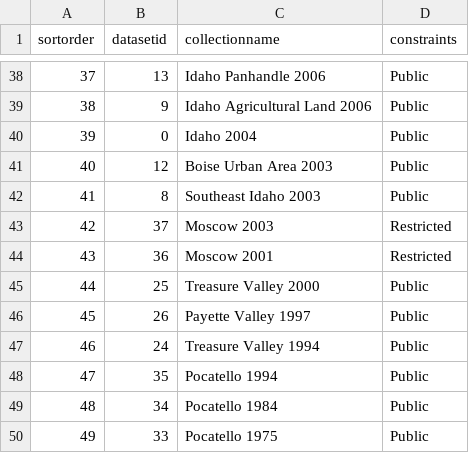
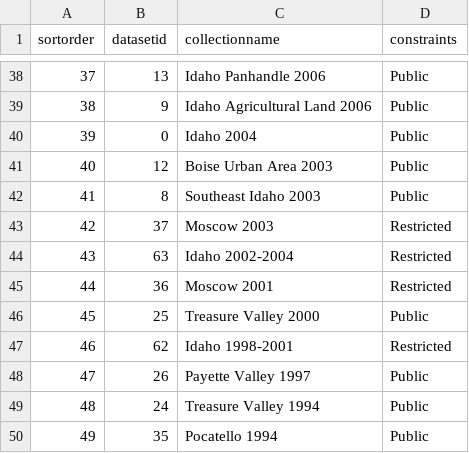
Before and after one commit to uidaholib/inside_source, a CSV file: _data/aerialimagerycollections.csv, drawn as a sheet; only a part is shown, gaps mark what is left out; the shorter side is filled out with more unchanged rows; addresses are those after the commit; the diff names each change by its address in the sheet, - before the commit and + after, or states it on an @@ line.

Commit message:
Added SPOT aerial imagery collections

```diff
--- a/_data/aerialimagerycollections.csv
+++ b/_data/aerialimagerycollections.csv
+row 44: 43 | 63 | Idaho 2002-2004 | Restricted
@@ column A (sortorder) renumbered from row 45 down @@
+row 47: 46 | 62 | Idaho 1998-2001 | Restricted
```
